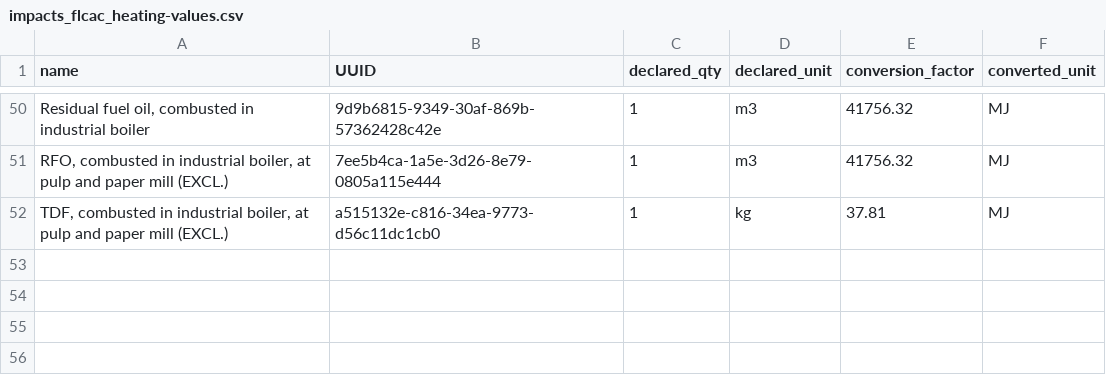
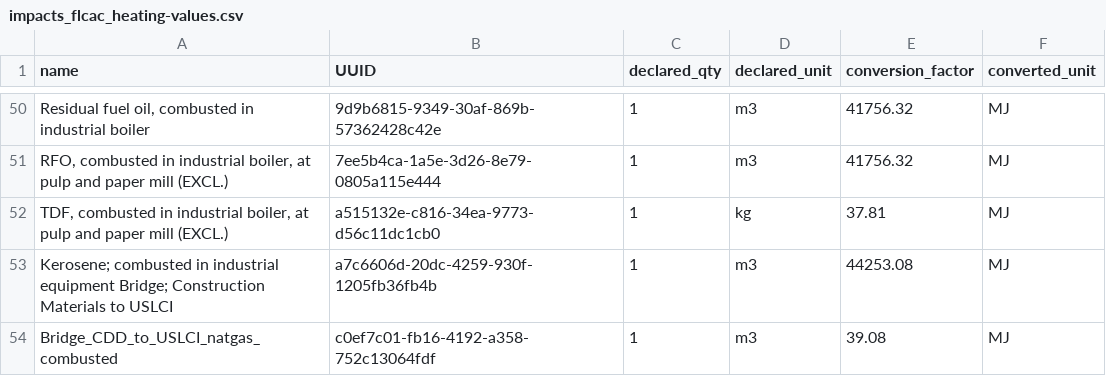
Before and after one commit to POD-LCA/pod_lca, a CSV file: data/impacts_flcac_heating-values.csv, drawn as a sheet; only a part is shown, gaps mark what is left out; the diff names each change by its address in the sheet, - before the commit and + after, or states it on an @@ line.

```diff
--- a/data/impacts_flcac_heating-values.csv
+++ b/data/impacts_flcac_heating-values.csv
+row 53: Kerosene; combusted in industrial equipment Bridge; Construction Materials to USLCI | a7c6606d-20dc-4259-930f-1205fb36fb4b | 1 | m3 | 44253.08 | MJ
+row 54: Bridge_CDD_to_USLCI_natgas_combusted | c0ef7c01-fb16-4192-a358-752c13064fdf | 1 | m3 | 39.08 | MJ
```
Also changed, not shown: data/impacts_flcac_nonrenewable-fuels-group.csv, data/impacts_flcac_renewable-fuels-group.csv, 2 other files.
